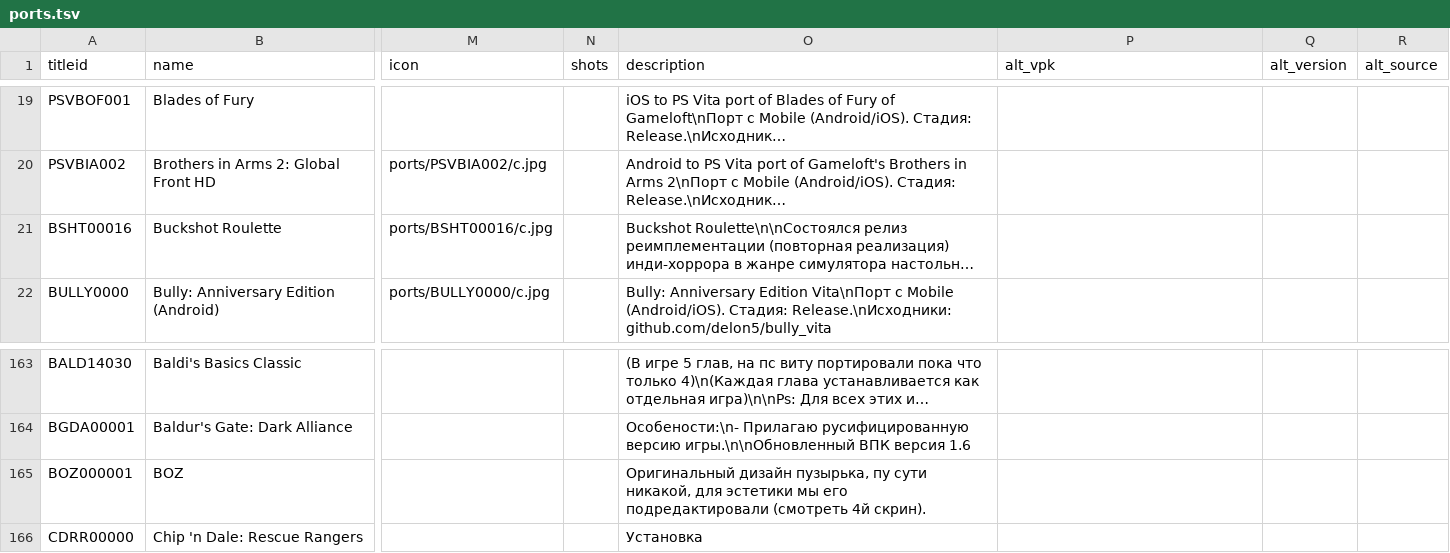
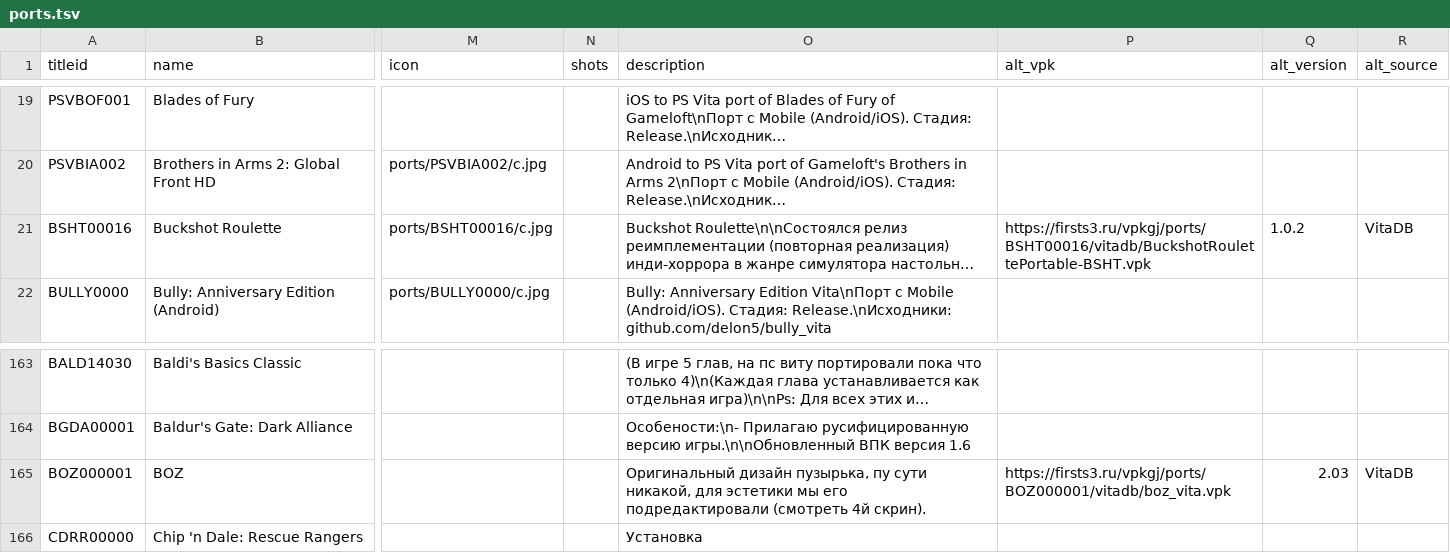
Before and after one commit to Risaro/vpkgj-db, a TSV file: catalog/ports.tsv, drawn as a sheet; only a part is shown, gaps mark what is left out; long unchanged cells end in …; the diff names each change by its address in the sheet, - before the commit and + after, or states it on an @@ line.

Commit message:
Khoumbryu i porty iz VitaDB

```diff
--- a/catalog/ports.tsv
+++ b/catalog/ports.tsv
-P21 (alt_vpk): (empty)
+P21 (alt_vpk): https://firsts3.ru/vpkgj/ports/BSHT00016/vitadb/BuckshotRoulettePortable-BSHT.vpk
-Q21 (alt_version): (empty)
+Q21 (alt_version): 1.0.2
-R21 (alt_source): (empty)
+R21 (alt_source): VitaDB
-P165 (alt_vpk): (empty)
+P165 (alt_vpk): https://firsts3.ru/vpkgj/ports/BOZ000001/vitadb/boz_vita.vpk
-Q165 (alt_version): (empty)
+Q165 (alt_version): 2.03
-R165 (alt_source): (empty)
+R165 (alt_source): VitaDB
```
Also changed, not shown: 1 other file.
